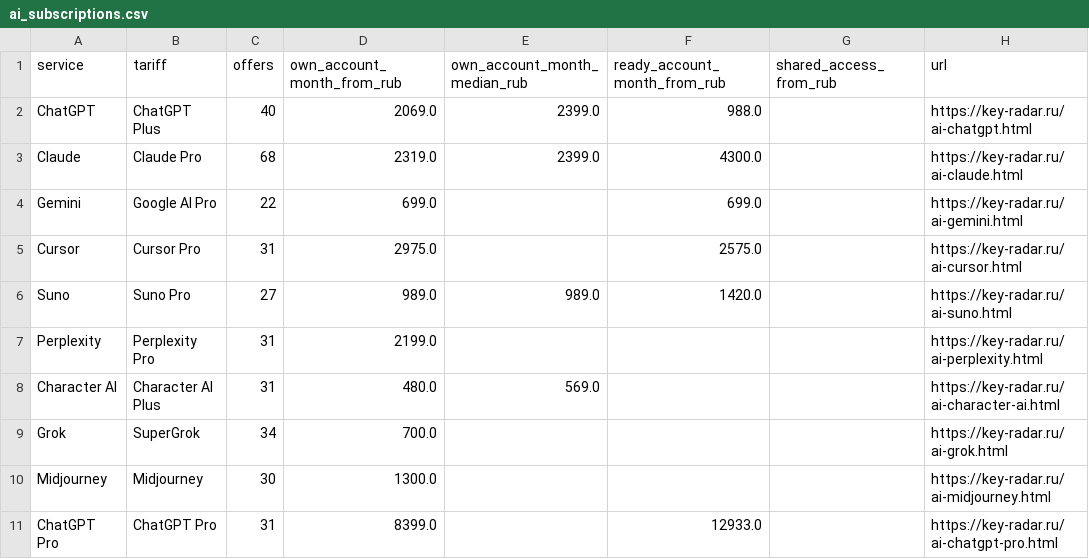
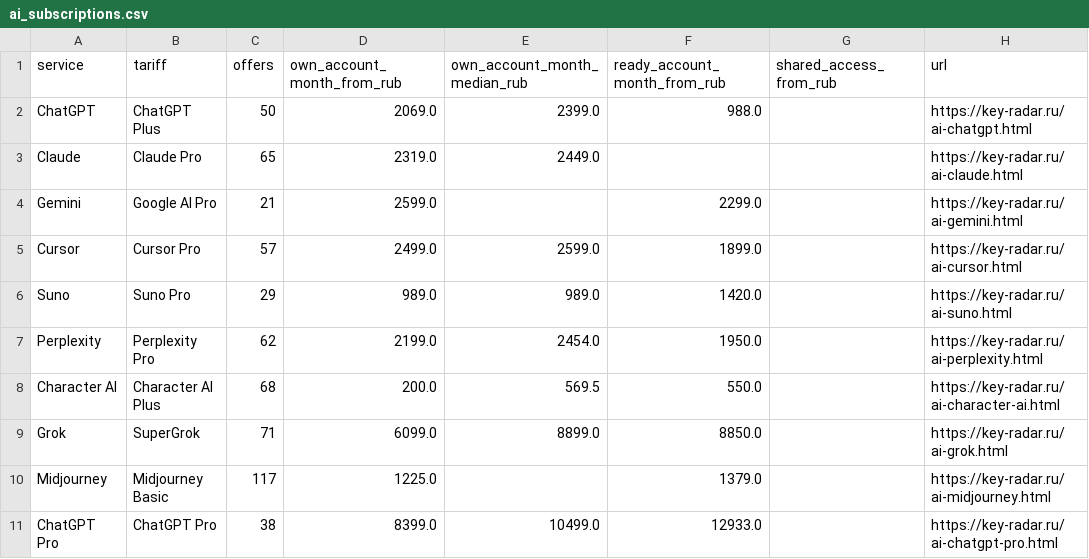
Before and after one commit to PavlShe/KeyRadar, a CSV file: data/ai_subscriptions.csv, drawn as a sheet; only a part is shown; the diff covers the shown part only.

```diff
--- a/data/ai_subscriptions.csv
+++ b/data/ai_subscriptions.csv
@@ -1,11 +1,11 @@
 service,tariff,offers,own_account_month_from_rub,own_account_month_median_rub,ready_account_month_from_rub,shared_access_from_rub,url
-ChatGPT,ChatGPT Plus,40,2069.0,2399.0,988.0,,https://key-radar.ru/ai-chatgpt.html
-Claude,Claude Pro,68,2319.0,2399.0,4300.0,,https://key-radar.ru/ai-claude.html
-Gemini,Google AI Pro,22,699.0,,699.0,,https://key-radar.ru/ai-gemini.html
-Cursor,Cursor Pro,31,2975.0,,2575.0,,https://key-radar.ru/ai-cursor.html
-Suno,Suno Pro,27,989.0,989.0,1420.0,,https://key-radar.ru/ai-suno.html
-Perplexity,Perplexity Pro,31,2199.0,,,,https://key-radar.ru/ai-perplexity.html
-Character AI,Character AI Plus,31,480.0,569.0,,,https://key-radar.ru/ai-character-ai.html
-Grok,SuperGrok,34,700.0,,,,https://key-radar.ru/ai-grok.html
-Midjourney,Midjourney,30,1300.0,,,,https://key-radar.ru/ai-midjourney.html
-ChatGPT Pro,ChatGPT Pro,31,8399.0,,12933.0,,https://key-radar.ru/ai-chatgpt-pro.html
+ChatGPT,ChatGPT Plus,50,2069.0,2399.0,988.0,,https://key-radar.ru/ai-chatgpt.html
+Claude,Claude Pro,65,2319.0,2449.0,,,https://key-radar.ru/ai-claude.html
+Gemini,Google AI Pro,21,2599.0,,2299.0,,https://key-radar.ru/ai-gemini.html
+Cursor,Cursor Pro,57,2499.0,2599.0,1899.0,,https://key-radar.ru/ai-cursor.html
+Suno,Suno Pro,29,989.0,989.0,1420.0,,https://key-radar.ru/ai-suno.html
+Perplexity,Perplexity Pro,62,2199.0,2454.0,1950.0,,https://key-radar.ru/ai-perplexity.html
+Character AI,Character AI Plus,68,200.0,569.5,550.0,,https://key-radar.ru/ai-character-ai.html
+Grok,SuperGrok,71,6099.0,8899.0,8850.0,,https://key-radar.ru/ai-grok.html
+Midjourney,Midjourney Basic,117,1225.0,,1379.0,,https://key-radar.ru/ai-midjourney.html
+ChatGPT Pro,ChatGPT Pro,38,8399.0,10499.0,12933.0,,https://key-radar.ru/ai-chatgpt-pro.html
```
Also changed, not shown: 25 edited cells elsewhere in this file, data/history/ai_daily.csv, data/steam_topup.csv, 4 other files.
